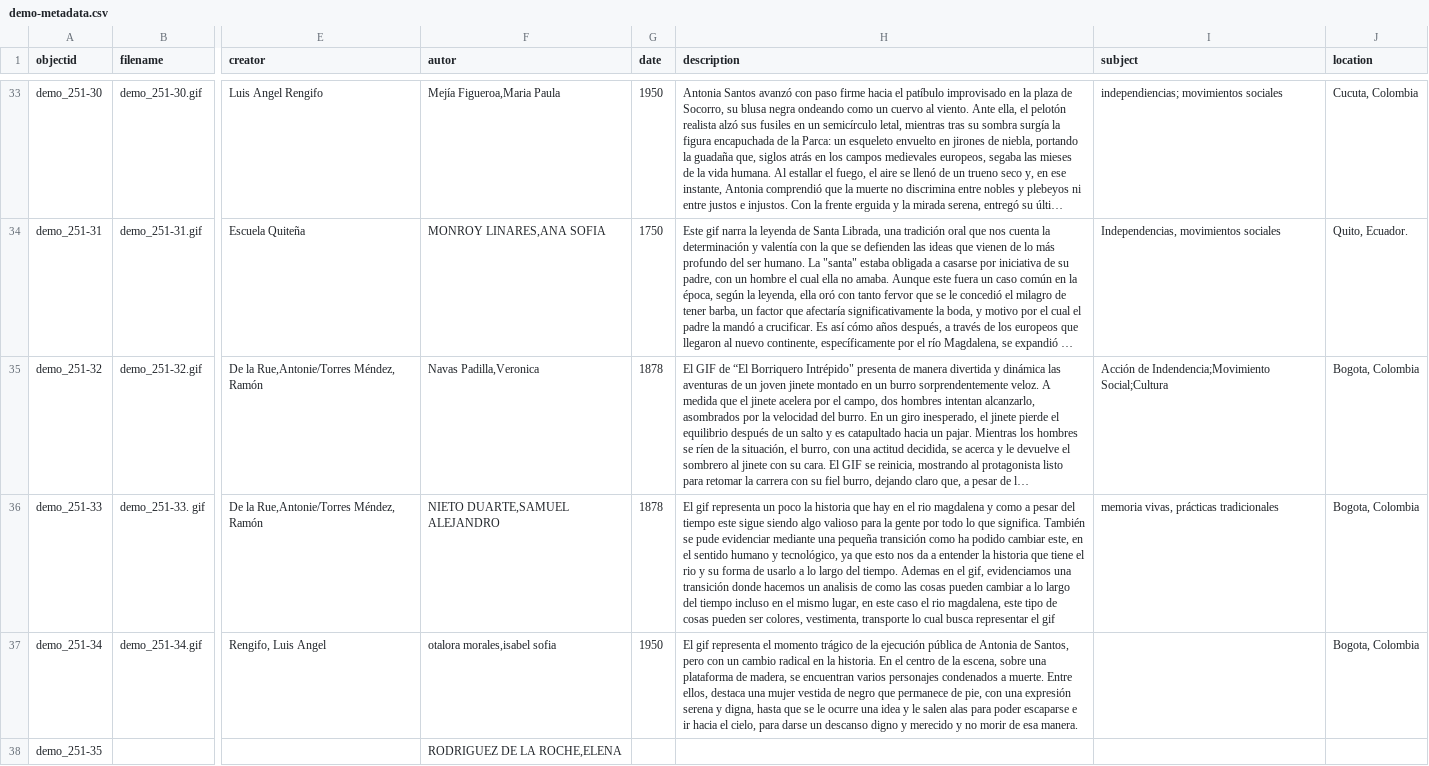
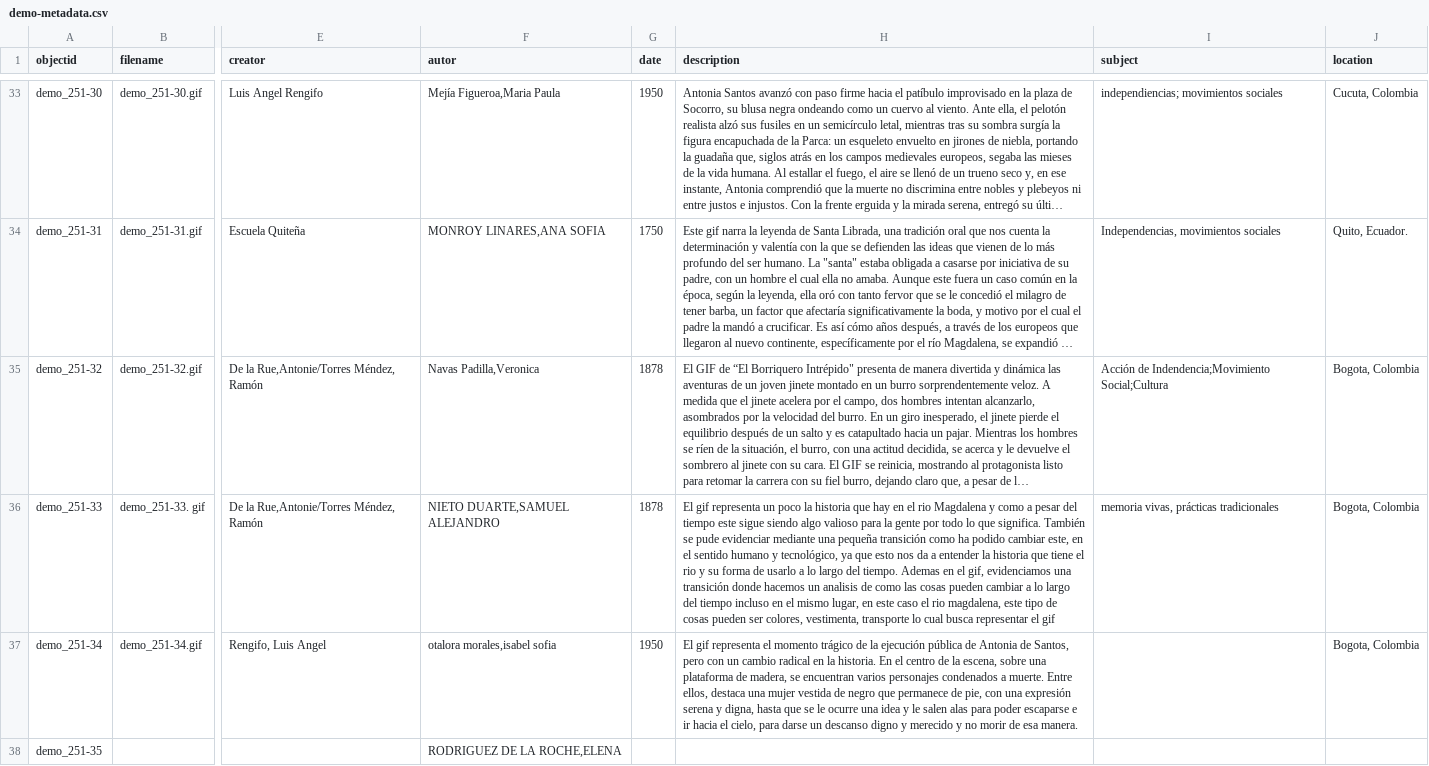
Before and after one commit to cdigitaljaveriana/museogif, a CSV file: _data/demo-metadata.csv, drawn as a sheet; only a part is shown, gaps mark what is left out; long unchanged cells end in …; the diff covers the shown part only; the diff names each change by its address in the sheet, - before the commit and + after, or states it on an @@ line.

Commit message:
Update demo-metadata.csv

```diff
--- a/_data/demo-metadata.csv
+++ b/_data/demo-metadata.csv
-H36 (description): …el rio magdalena y como…
+H36 (description): …el rio Magdalena y como…
```
Also changed, not shown: 2 edited cells elsewhere in this file.
